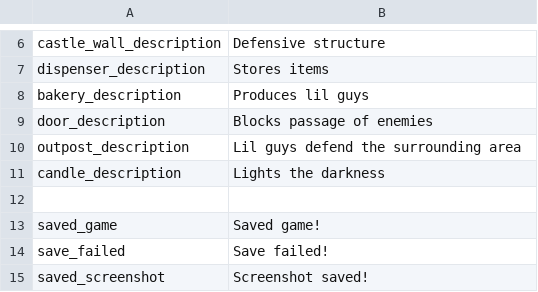
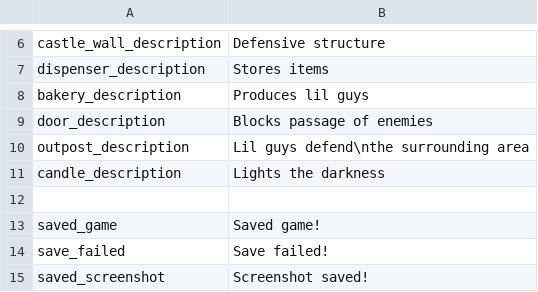
Before and after one commit to radnyx-games/lilguys-mods, a CSV file: base/locales/en.csv, drawn as a sheet; only a part is shown, gaps mark what is left out.

```diff
--- a/base/locales/en.csv
+++ b/base/locales/en.csv
@@ -9,3 +9,3 @@ bakery_description,Produces lil guys
 door_description,Blocks passage of enemies
-outpost_description,Lil guys defend the surrounding area
+outpost_description,Lil guys defend\nthe surrounding area
 candle_description,Lights the darkness
```
Also changed, not shown: 2 other files.
